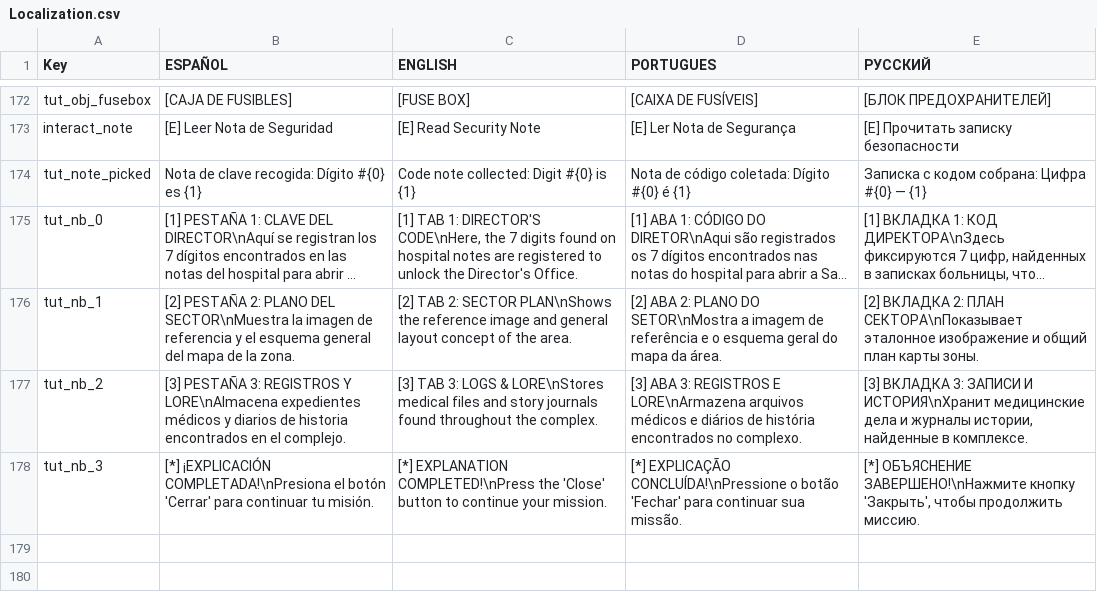
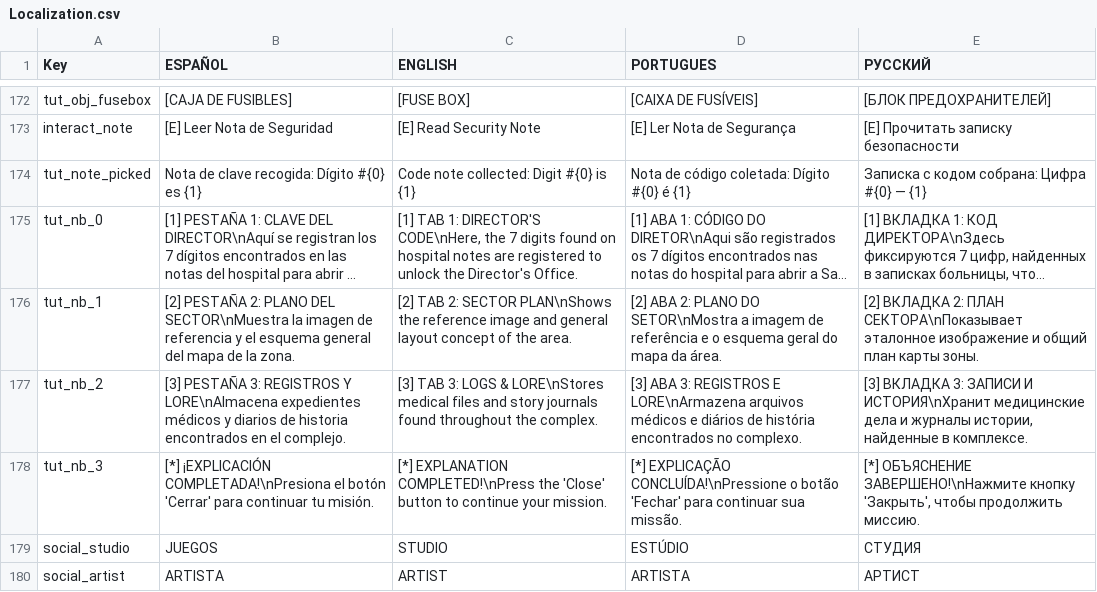
Before and after one commit to XesusGarcia1/SilentDecay, a CSV file: Assets/Resources/Localization.csv, drawn as a sheet; only a part is shown, gaps mark what is left out; long unchanged cells end in …; the diff names each change by its address in the sheet, - before the commit and + after, or states it on an @@ line.

```diff
--- a/Assets/Resources/Localization.csv
+++ b/Assets/Resources/Localization.csv
+row 179: social_studio | JUEGOS | STUDIO | ESTÚDIO | СТУДИЯ
+row 180: social_artist | ARTISTA | ARTIST | ARTISTA | АРТИСТ
```
Also changed, not shown: 6 other files.
